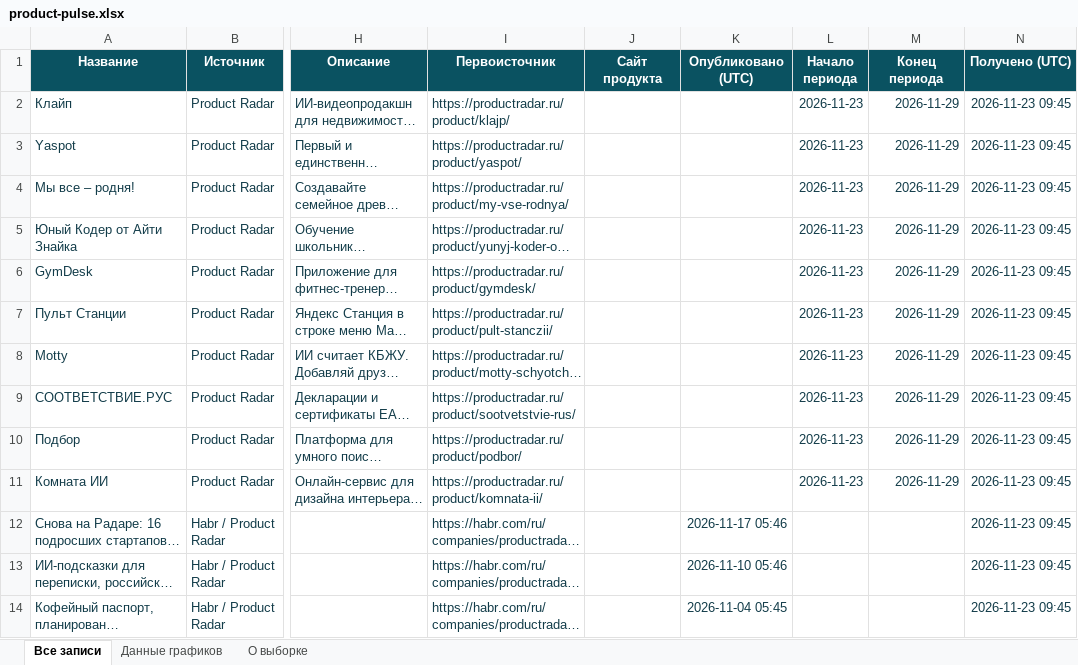
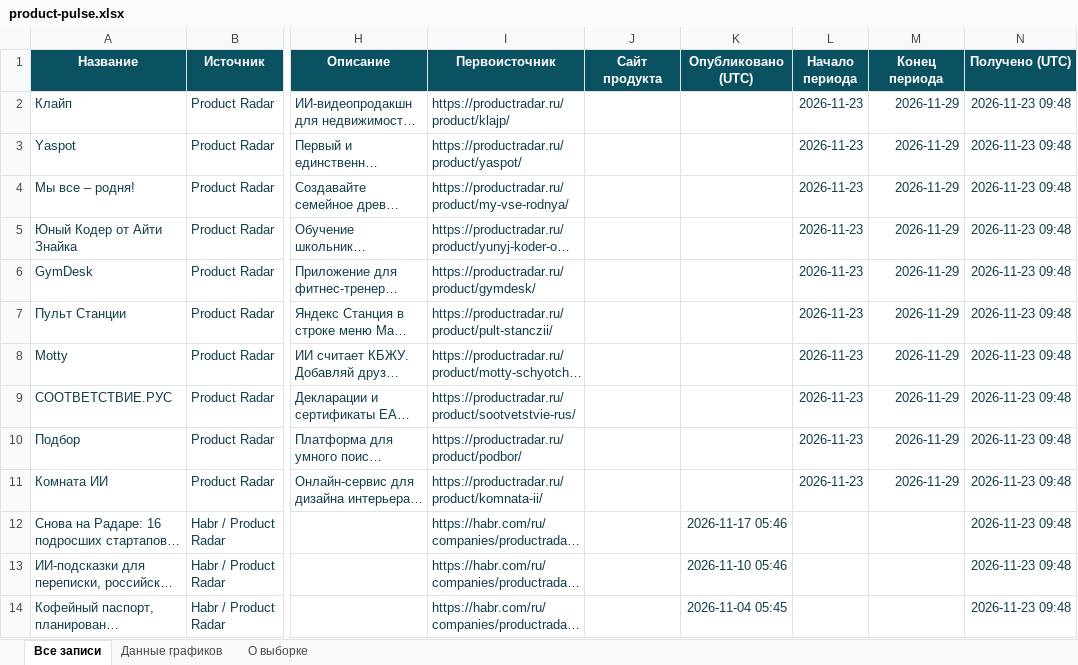
Before and after one commit to VidosIQ/PM-pulse-radar, an Excel workbook: docs/product-pulse.xlsx, sheet Все записи, drawn as a sheet; only a part is shown, gaps mark what is left out; long unchanged cells end in …; values as stored, in another font and other column widths than the file's, no borders; table styles not drawn; the diff covers the shown part only; the diff names each change by its address in the sheet, - before the commit and + after, or states it on an @@ line.

```diff
--- a/docs/product-pulse.xlsx (sheet Все записи)
+++ b/docs/product-pulse.xlsx (sheet Все записи)
-N2:N14 (Получено (UTC)): 2026-11-23 09:45
+N2:N14 (Получено (UTC)): 2026-11-23 09:48
```
Also changed, not shown: 14 edited cells elsewhere in this sheet, sheet О выборке, sheet Данные графиков, 2 other files.
